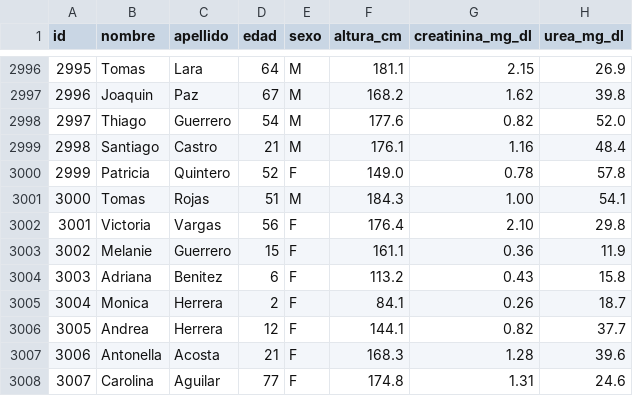
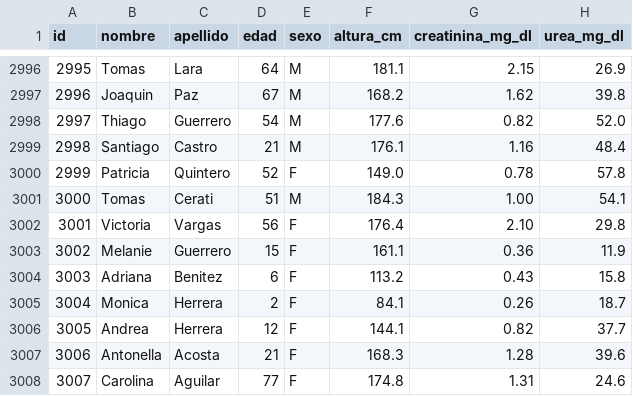
Before and after one commit to KevinV593/mimd-simd-misd-python, a CSV file: dataset_funcion_renal.csv, drawn as a sheet; only a part is shown, gaps mark what is left out.

```diff
--- a/dataset_funcion_renal.csv
+++ b/dataset_funcion_renal.csv
@@ -3000,3 +3000,3 @@ id,nombre,apellido,edad,sexo,altura_cm,creatinina_mg_dl,urea_mg_dl
 2999,Patricia,Quintero,52,F,149.0,0.78,57.8
-3000,Tomas,Rojas,51,M,184.3,1.00,54.1
+3000,Tomas,Cerati,51,M,184.3,1.00,54.1
 3001,Victoria,Vargas,56,F,176.4,2.10,29.8
```
Also changed, not shown: 5 other files.
